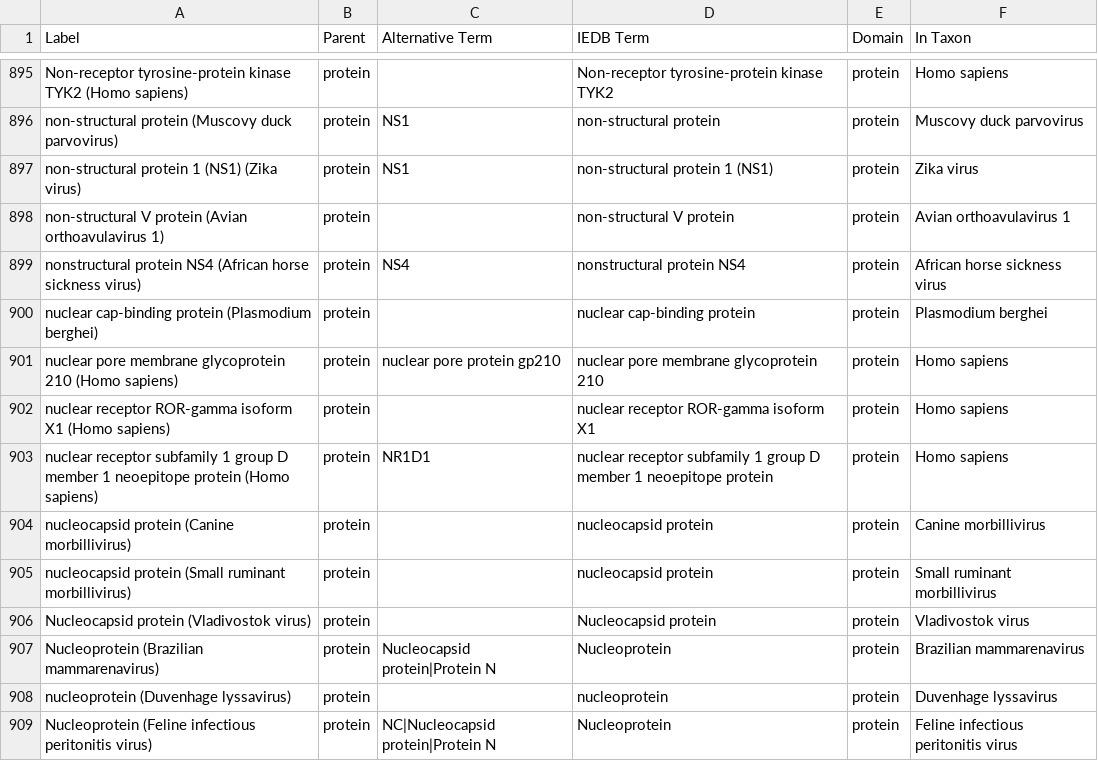
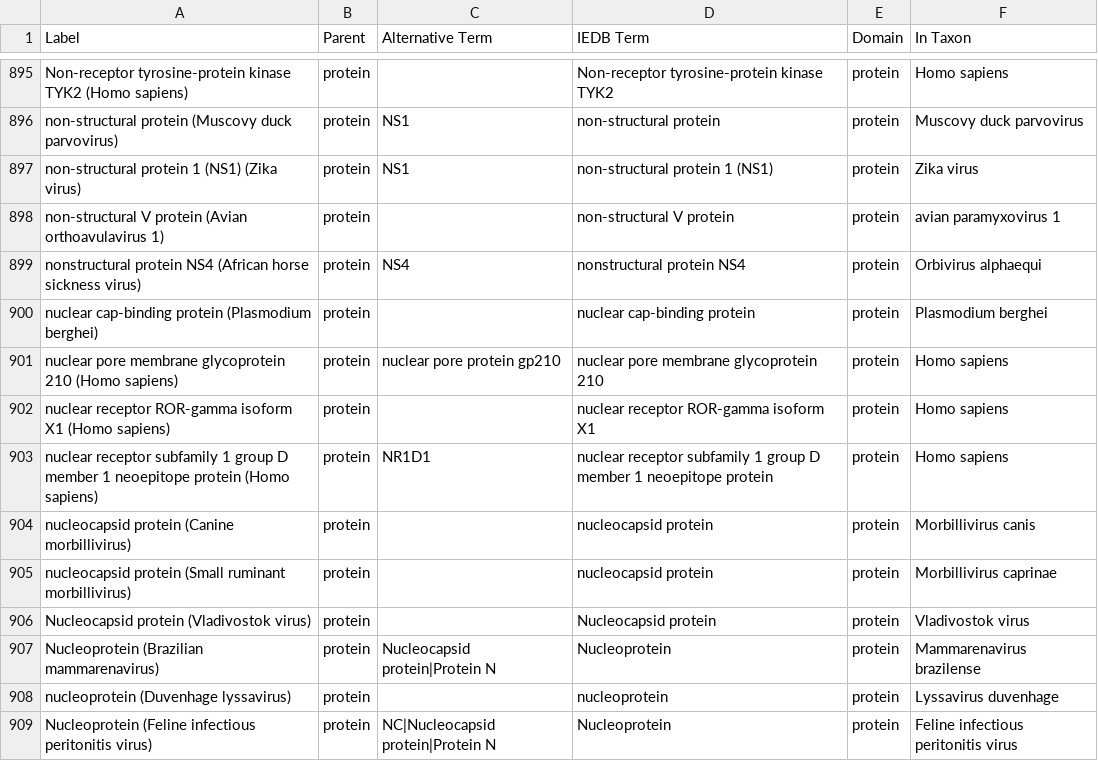
Before and after one commit to IEDB/ONTIE, a TSV file: src/ontology/templates/protein.tsv, drawn as a sheet; only a part is shown, gaps mark what is left out; the diff covers the shown part only.

Commit message:
Update NCBI Taxonony terms for 2026-08-01

```diff
--- a/src/ontology/templates/protein.tsv
+++ b/src/ontology/templates/protein.tsv
@@ -897,4 +897,4 @@ non-structural protein (Muscovy duck parvovirus)	protein	NS1	non-structural prot
 non-structural protein 1 (NS1) (Zika virus)	protein	NS1	non-structural protein 1 (NS1)	protein	Zika virus
-non-structural V protein (Avian orthoavulavirus 1)	protein		non-structural V protein	protein	Avian orthoavulavirus 1
-nonstructural protein NS4 (African horse sickness virus)	protein	NS4	nonstructural protein NS4	protein	African horse sickness virus
+non-structural V protein (Avian orthoavulavirus 1)	protein		non-structural V protein	protein	avian paramyxovirus 1
+nonstructural protein NS4 (African horse sickness virus)	protein	NS4	nonstructural protein NS4	protein	Orbivirus alphaequi
 nuclear cap-binding protein (Plasmodium berghei)	protein		nuclear cap-binding protein	protein	Plasmodium berghei
@@ -903,7 +903,7 @@ nuclear receptor ROR-gamma isoform X1 (Homo sapiens)	protein		nuclear receptor R
 nuclear receptor subfamily 1 group D member 1 neoepitope protein (Homo sapiens)	protein	NR1D1	nuclear receptor subfamily 1 group D member 1 neoepitope protein	protein	Homo sapiens
-nucleocapsid protein (Canine morbillivirus)	protein		nucleocapsid protein	protein	Canine morbillivirus
-nucleocapsid protein (Small ruminant morbillivirus)	protein		nucleocapsid protein	protein	Small ruminant morbillivirus
+nucleocapsid protein (Canine morbillivirus)	protein		nucleocapsid protein	protein	Morbillivirus canis
+nucleocapsid protein (Small ruminant morbillivirus)	protein		nucleocapsid protein	protein	Morbillivirus caprinae
 Nucleocapsid protein (Vladivostok virus)	protein		Nucleocapsid protein	protein	Vladivostok virus
-Nucleoprotein (Brazilian mammarenavirus)	protein	Nucleocapsid protein|Protein N	Nucleoprotein	protein	Brazilian mammarenavirus
-nucleoprotein (Duvenhage lyssavirus)	protein		nucleoprotein	protein	Duvenhage lyssavirus
+Nucleoprotein (Brazilian mammarenavirus)	protein	Nucleocapsid protein|Protein N	Nucleoprotein	protein	Mammarenavirus brazilense
+nucleoprotein (Duvenhage lyssavirus)	protein		nucleoprotein	protein	Lyssavirus duvenhage
 Nucleoprotein (Feline infectious peritonitis virus)	protein	NC|Nucleocapsid protein|Protein N	Nucleoprotein	protein	Feline infectious peritonitis virus
```
Also changed, not shown: 126 edited cells elsewhere in this file, src/ontology/templates/external.tsv, src/ontology/templates/taxon.tsv, 1 other file.
